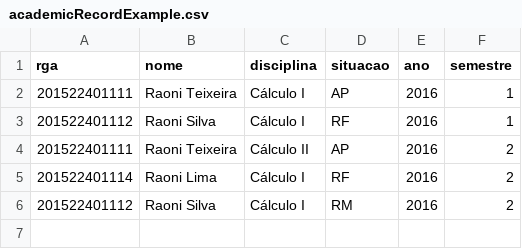
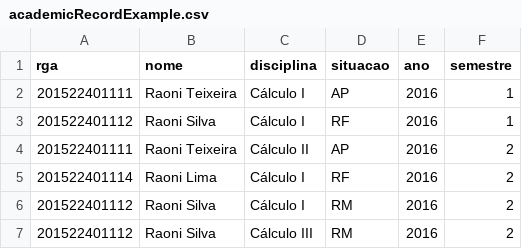
Before and after one commit to raonifst/academic-system, a CSV file: private/academicRecordExample.csv, drawn as a sheet; the diff names each change by its address in the sheet, - before the commit and + after, or states it on an @@ line.

```diff
--- a/private/academicRecordExample.csv
+++ b/private/academicRecordExample.csv
+row 7: 201522401112 | Raoni Silva | Cálculo III | RM | 2016 | 2
```
Also changed, not shown: private/curricularStructureExample.csv, 9 other files.
